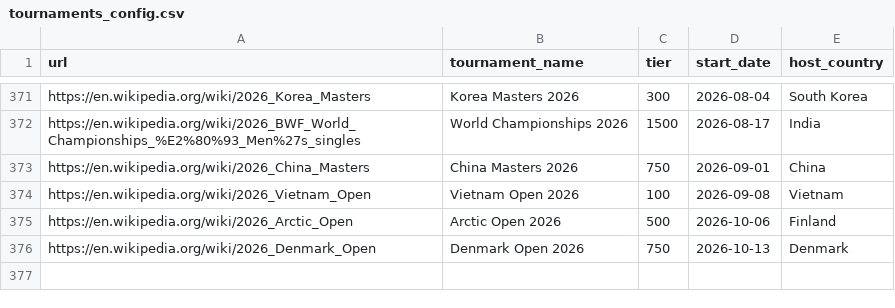
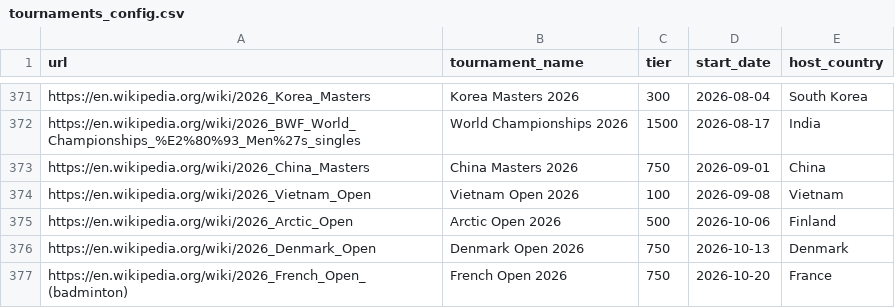
Before and after one commit to melthu/Deuce, a CSV file: data/config/tournaments_config.csv, drawn as a sheet; only a part is shown, gaps mark what is left out.

```diff
--- a/data/config/tournaments_config.csv
+++ b/data/config/tournaments_config.csv
@@ -376 +376,2 @@ https://en.wikipedia.org/wiki/2026_Arctic_Open,Arctic Open 2026,500,2026-10-06,F
 https://en.wikipedia.org/wiki/2026_Denmark_Open,Denmark Open 2026,750,2026-10-13,Denmark
+https://en.wikipedia.org/wiki/2026_French_Open_(badminton),French Open 2026,750,2026-10-20,France
```
